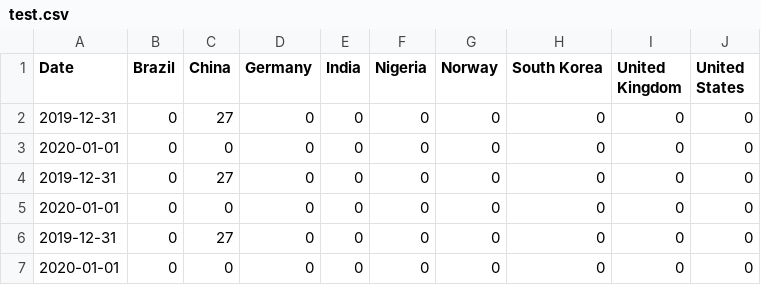
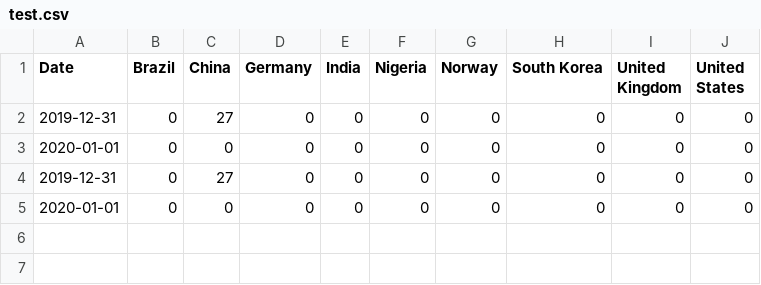
Before and after one commit to JunyiZhao815/ECE551, a CSV file: 043_eval1/test.csv, drawn as a sheet; the diff names each change by its address in the sheet, - before the commit and + after, or states it on an @@ line.

```diff
--- a/043_eval1/test.csv
+++ b/043_eval1/test.csv
-row 6: 2019-12-31 | 0 | 27 | 0 | 0 | 0 | 0 | 0 | 0 | 0
-row 7: 2020-01-01 | 0 | 0 | 0 | 0 | 0 | 0 | 0 | 0 | 0
```
Also changed, not shown: 1 other file.
